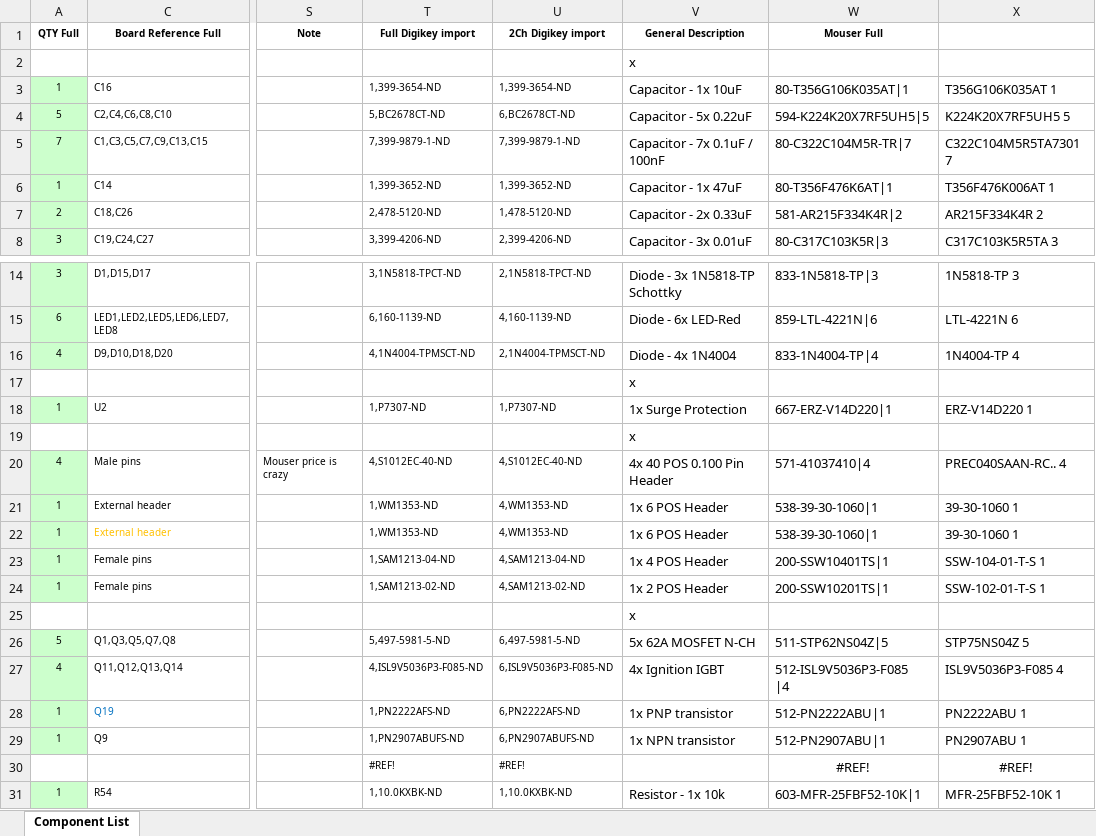
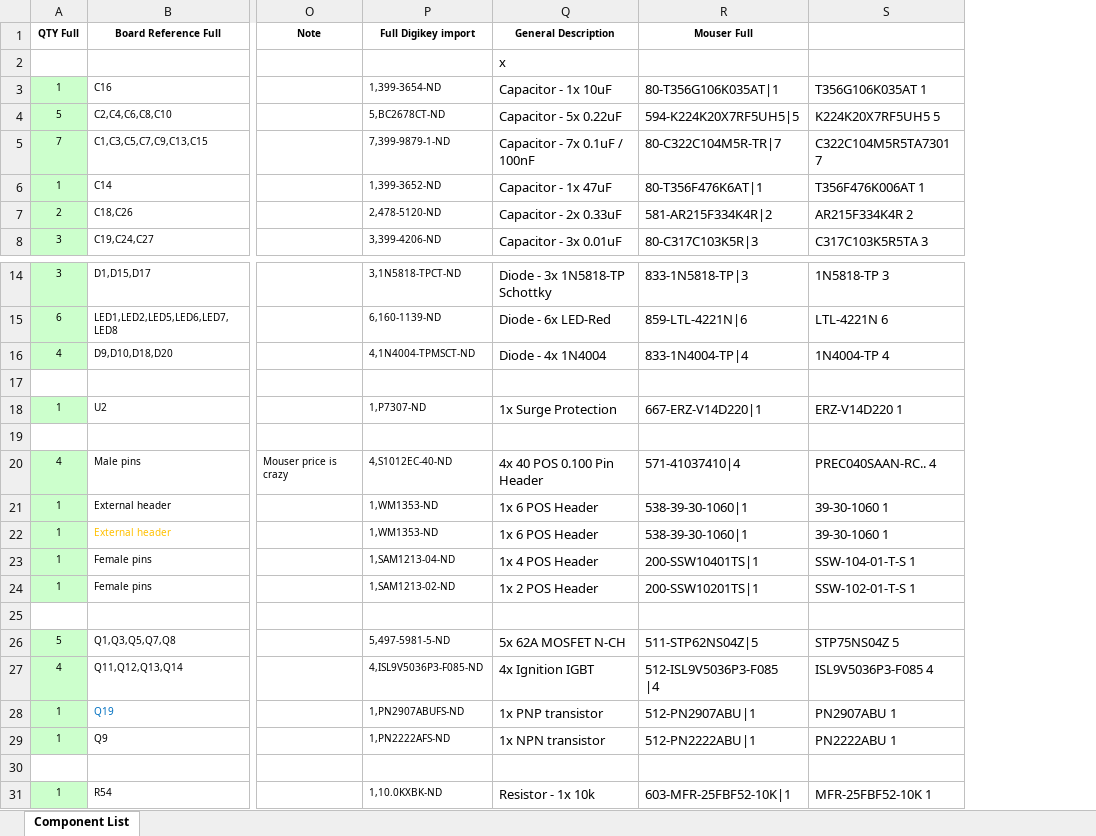
Before and after one commit to pazi88/Speeduino-M5x-PCBs, an Excel workbook: m50,m40,m60 Pnp/Rev 1.2-1.3/BOM-speeduino v0.4.3 compatible PCB for m42 rev1.2-1.3.xlsx, sheet Component List, drawn as a sheet; only a part is shown, gaps mark what is left out; values as stored, in another font and other column widths than the file's, no borders; removed rows and columns are numbered as before the commit, all else as after; rows hold the shown columns only; the diff names each change by its address in the sheet, - before the commit and + after, or states it on an @@ line.

```diff
--- a/m50,m40,m60 Pnp/Rev 1.2-1.3/BOM-speeduino v0.4.3 compatible PCB for m42 rev1.2-1.3.xlsx (sheet Component List)
+++ b/m50,m40,m60 Pnp/Rev 1.2-1.3/BOM-speeduino v0.4.3 compatible PCB for m42 rev1.2-1.3.xlsx (sheet Component List)
-column U (2Ch Digikey import), rows 3-8: 1,399-3654-ND | 6,BC2678CT-ND | 7,399-9879-1-ND | 1,399-3652-ND | 1,478-5120-ND | 2,399-4206-ND; rows 14-31: 2,1N5818-TPCT-ND | 4,160-1139-ND | 2,1N4004-TPMSCT-ND |  | 1,P7307-ND |  | 4,S1012EC-40-ND | 4,WM1353-ND | 4,WM1353-ND | 4,SAM1213-04-ND | 4,SAM1213-02-ND |  | 6,497-5981-5-ND | 6,ISL9V5036P3-F085-ND | 6,PN2222AFS-ND | 6,PN2907ABUFS-ND | #REF! | 1,10.0KXBK-ND
-Q17 (General Description): x
+Q17 (General Description): (empty)
-Q19 (General Description): x
+Q19 (General Description): (empty)
-Q25 (General Description): x
+Q25 (General Description): (empty)
-P28 (Full Digikey import): 1,PN2222AFS-ND
+P28 (Full Digikey import): 1,PN2907ABUFS-ND
-R28 (Mouser Full): 512-PN2222ABU|1
+R28 (Mouser Full): 512-PN2907ABU|1
-S28: PN2222ABU 1
+S28: PN2907ABU 1
-P29 (Full Digikey import): 1,PN2907ABUFS-ND
+P29 (Full Digikey import): 1,PN2222AFS-ND
-R29 (Mouser Full): 512-PN2907ABU|1
+R29 (Mouser Full): 512-PN2222ABU|1
-S29: PN2907ABU 1
+S29: PN2222ABU 1
-row 30:  |  |  | #REF! | #REF! |  | #REF! | #REF!
+row 30: (empty)
```
Also changed, not shown: formulas that keep their value, hidden cells, m50,m40,m60 Pnp/Rev 1.2-1.3/BOM-speeduino v0.4.3 compatible PCB for m40 rev1.2-1.3.xlsx, m50,m40,m60 Pnp/Rev 1.2-1.3/BOM-speeduino v0.4.3 compatible PCB for m43 rev1.2-1.3.xlsx, 20 other files.
